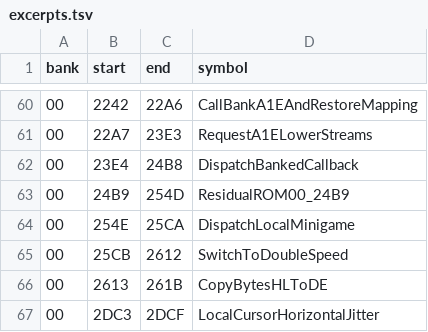
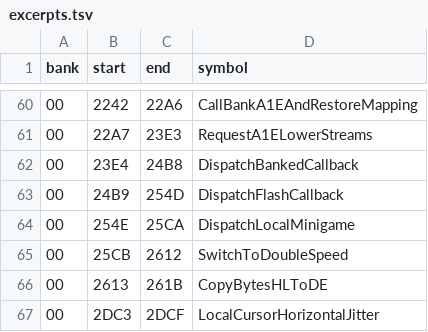
Before and after one commit to zenaror/net-de-get, a TSV file: config/excerpts.tsv, drawn as a sheet; only a part is shown, gaps mark what is left out.

Commit message:
Disassemble original flash callback window dispatch

```diff
--- a/config/excerpts.tsv
+++ b/config/excerpts.tsv
@@ -62,3 +62,3 @@ bank	start	end	symbol
 00	23E4	24B8	DispatchBankedCallback
-00	24B9	254D	ResidualROM00_24B9
+00	24B9	254D	DispatchFlashCallback
 00	254E	25CA	DispatchLocalMinigame
```
Also changed, not shown: 7 other files.
